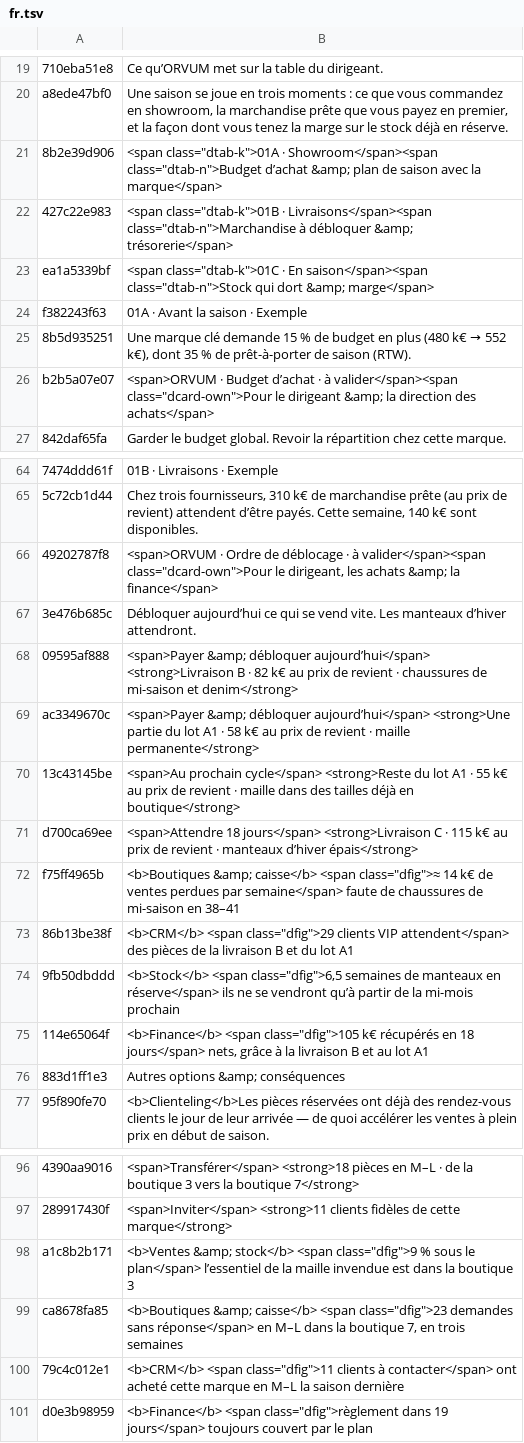
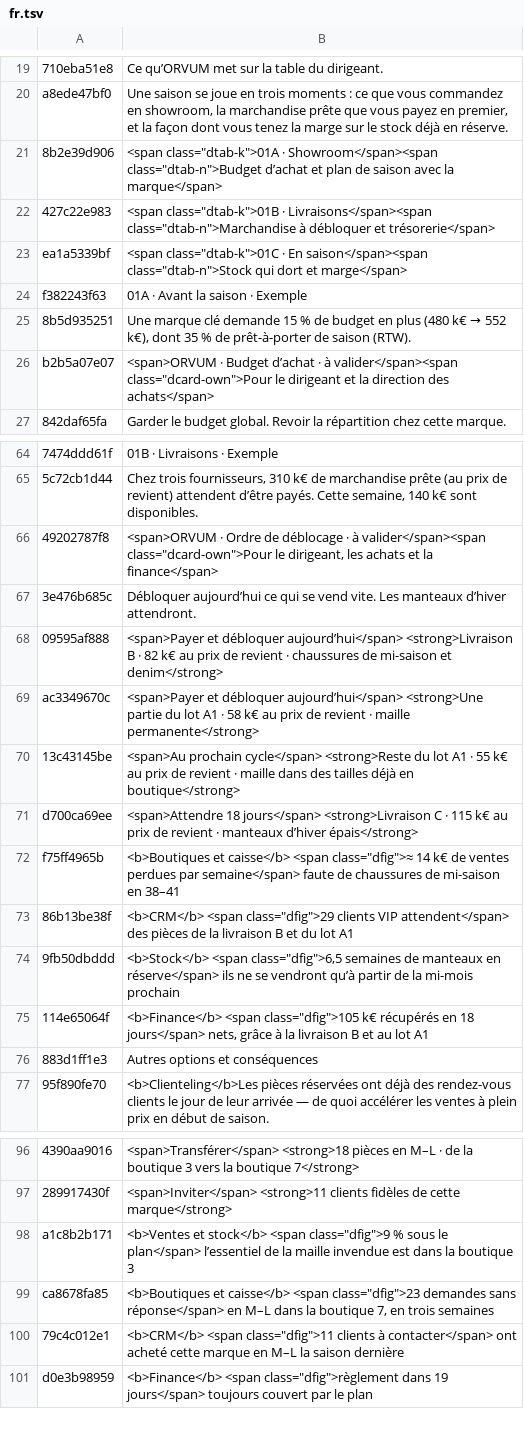
Before and after one commit to loshakilya-web/orvum-site, a TSV file: i18n/src/fr.tsv, drawn as a sheet; only a part is shown, gaps mark what is left out; the diff covers the shown part only; the diff names each change by its address in the sheet, - before the commit and + after, or states it on an @@ line.

```diff
--- a/i18n/src/fr.tsv
+++ b/i18n/src/fr.tsv
-B21: …class="dtab-n">Budget d’achat &amp; plan de…
+B21: …class="dtab-n">Budget d’achat et plan de…
-B22: …à débloquer &amp; trésorerie</span>
+B22: …à débloquer et trésorerie</span>
-B23: …qui dort &amp; marge</span>
+B23: …qui dort et marge</span>
-B26: …le dirigeant &amp; la direction…
+B26: …le dirigeant et la direction…
-B66: …les achats &amp; la finance</span>
+B66: …les achats et la finance</span>
-B68: <span>Payer &amp; débloquer aujourd’hui</span>…
+B68: <span>Payer et débloquer aujourd’hui</span>…
-B69: <span>Payer &amp; débloquer aujourd’hui</span>…
+B69: <span>Payer et débloquer aujourd’hui</span>…
-B72: <b>Boutiques &amp; caisse</b> <span…
+B72: <b>Boutiques et caisse</b> <span…
-B76: Autres options &amp; conséquences
+B76: Autres options et conséquences
-B98: <b>Ventes &amp; stock</b> <span…
+B98: <b>Ventes et stock</b> <span…
-B99: <b>Boutiques &amp; caisse</b> <span…
+B99: <b>Boutiques et caisse</b> <span…
```
Also changed, not shown: 15 edited cells elsewhere in this file, i18n/src/de.tsv, i18n/src/el.tsv, 11 other files.
